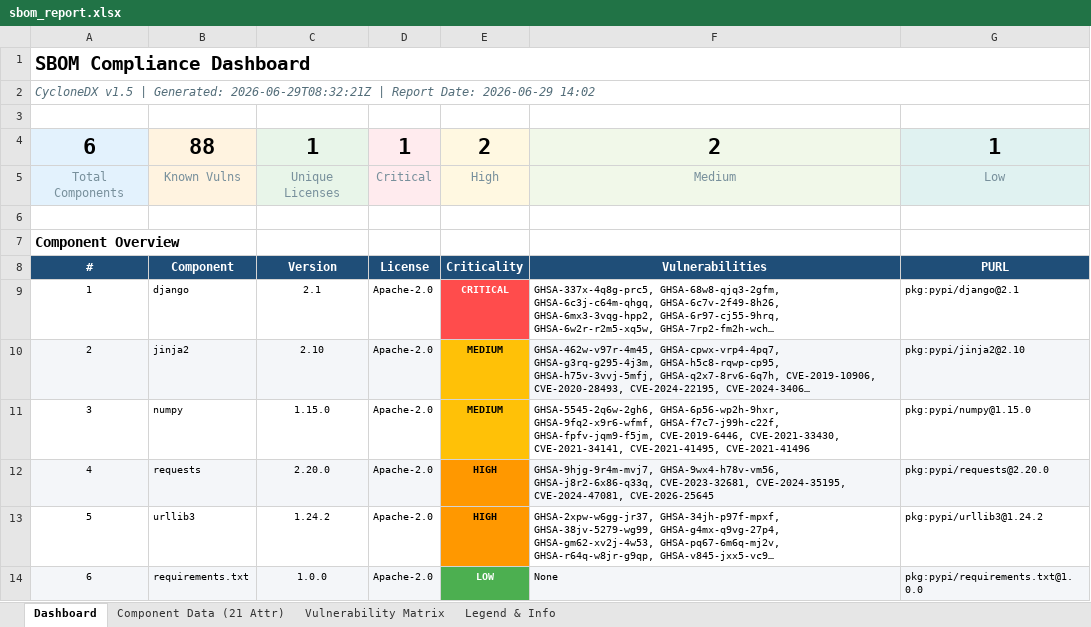
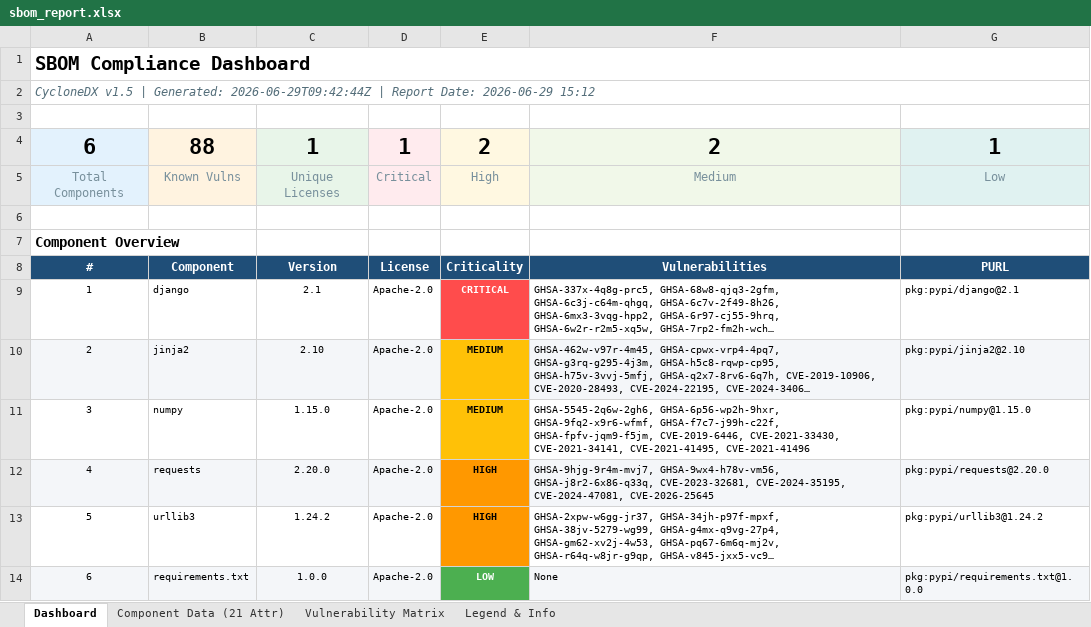
Before and after one commit to Shrey1119/BOM, an Excel workbook: sbom_output/public/sbom_report.xlsx, sheet Dashboard, drawn as a sheet; long unchanged cells end in …; values as stored, in another font and other column widths than the file's, no borders; the diff names each change by its address in the sheet, - before the commit and + after, or states it on an @@ line.

```diff
--- a/sbom_output/public/sbom_report.xlsx (sheet Dashboard)
+++ b/sbom_output/public/sbom_report.xlsx (sheet Dashboard)
-A2: …| Generated: 2026-06-29T08:32:21Z | Report Date: 2026-06-29 14:02
+A2: …| Generated: 2026-06-29T09:42:44Z | Report Date: 2026-06-29 15:12
```
Also changed, not shown: sheet Component Data (21 Attr), 16 other files.
